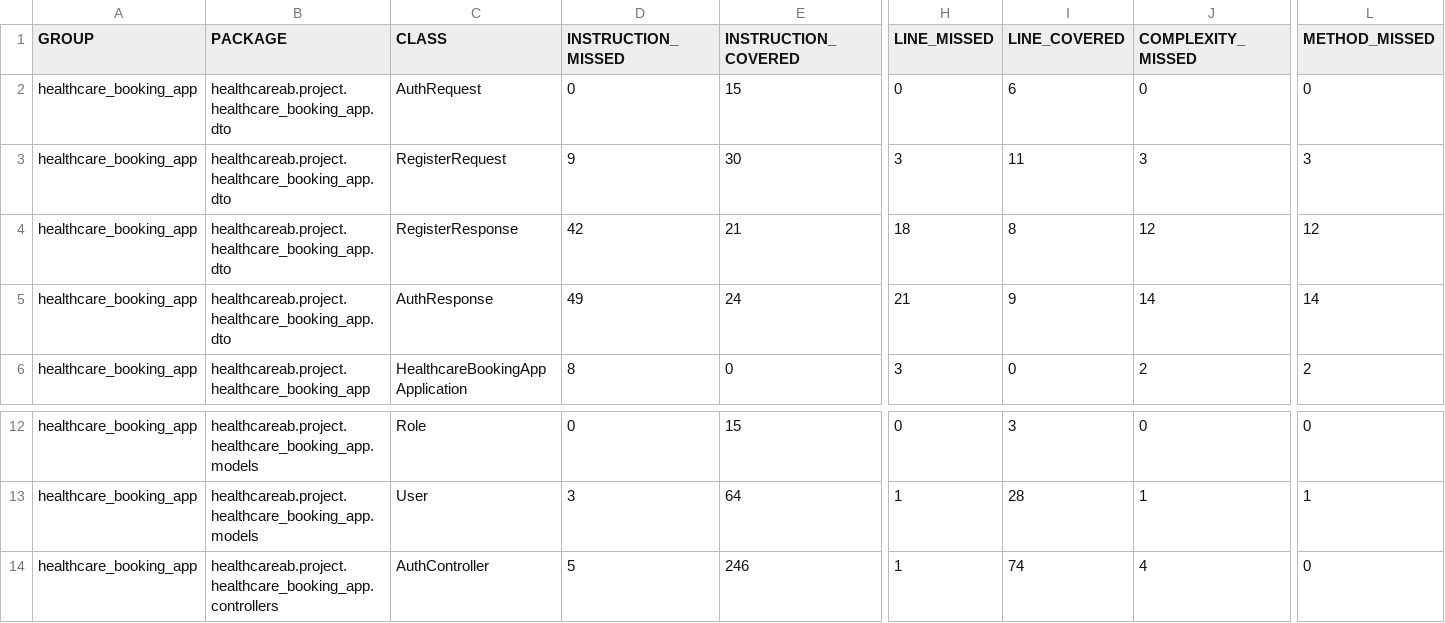
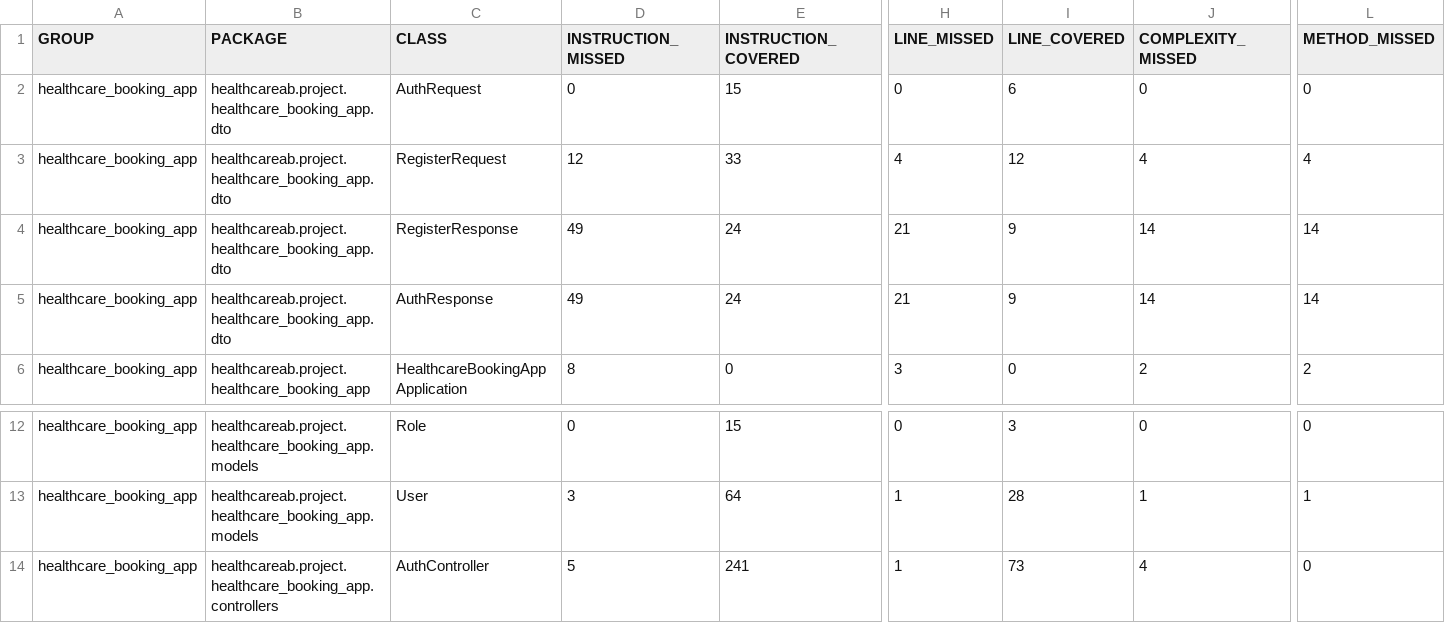
Before and after one commit to Ollie1994/health_care_ab_server, a CSV file: jacoco.csv, drawn as a sheet; only a part is shown, gaps mark what is left out; the diff names each change by its address in the sheet, - before the commit and + after, or states it on an @@ line.

```diff
--- a/jacoco.csv
+++ b/jacoco.csv
-D3 (INSTRUCTION_MISSED): 9
+D3 (INSTRUCTION_MISSED): 12
-E3 (INSTRUCTION_COVERED): 30
+E3 (INSTRUCTION_COVERED): 33
-H3 (LINE_MISSED): 3
+H3 (LINE_MISSED): 4
-I3 (LINE_COVERED): 11
+I3 (LINE_COVERED): 12
-J3 (COMPLEXITY_MISSED): 3
+J3 (COMPLEXITY_MISSED): 4
-L3 (METHOD_MISSED): 3
+L3 (METHOD_MISSED): 4
-D4 (INSTRUCTION_MISSED): 42
+D4 (INSTRUCTION_MISSED): 49
-E4 (INSTRUCTION_COVERED): 21
+E4 (INSTRUCTION_COVERED): 24
-H4 (LINE_MISSED): 18
+H4 (LINE_MISSED): 21
-I4 (LINE_COVERED): 8
+I4 (LINE_COVERED): 9
-J4 (COMPLEXITY_MISSED): 12
+J4 (COMPLEXITY_MISSED): 14
-L4 (METHOD_MISSED): 12
+L4 (METHOD_MISSED): 14
-E14 (INSTRUCTION_COVERED): 246
+E14 (INSTRUCTION_COVERED): 241
-I14 (LINE_COVERED): 74
+I14 (LINE_COVERED): 73
```
Also changed, not shown: 19 other files.
